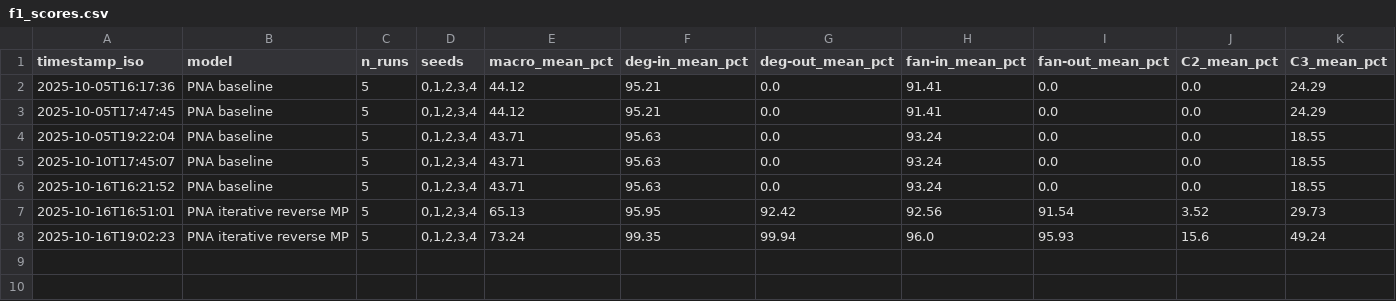
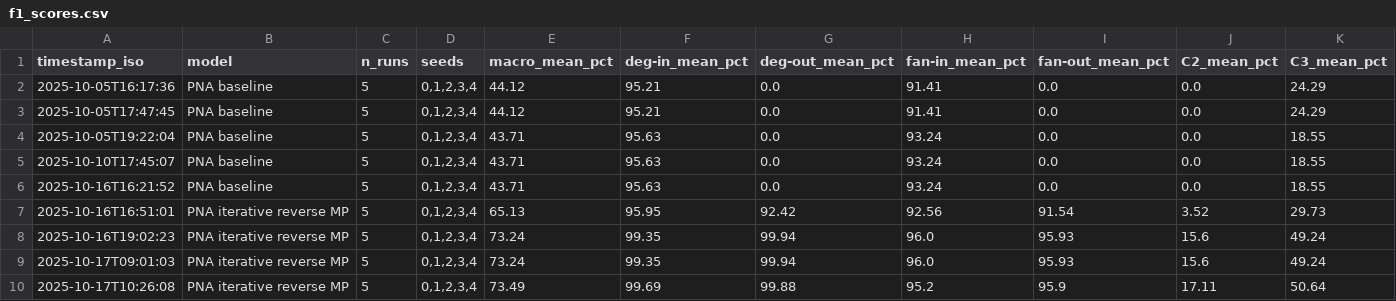
Before and after one commit to selinceydeli/Federated_Graph_Learning, a CSV file: results/metrics/f1_scores.csv, drawn as a sheet; only a part is shown; rows hold the shown columns only; the diff names each change by its address in the sheet, - before the commit and + after, or states it on an @@ line.

```diff
--- a/results/metrics/f1_scores.csv
+++ b/results/metrics/f1_scores.csv
+row 9: 2025-10-17T09:01:03 | PNA iterative reverse MP | 5 | 0,1,2,3,4 | 73.24 | 99.35 | 99.94 | 96.0 | 95.93 | 15.6 | 49.24
+row 10: 2025-10-17T10:26:08 | PNA iterative reverse MP | 5 | 0,1,2,3,4 | 73.49 | 99.69 | 99.88 | 95.2 | 95.9 | 17.11 | 50.64
```
Also changed, not shown: 16 other files.
